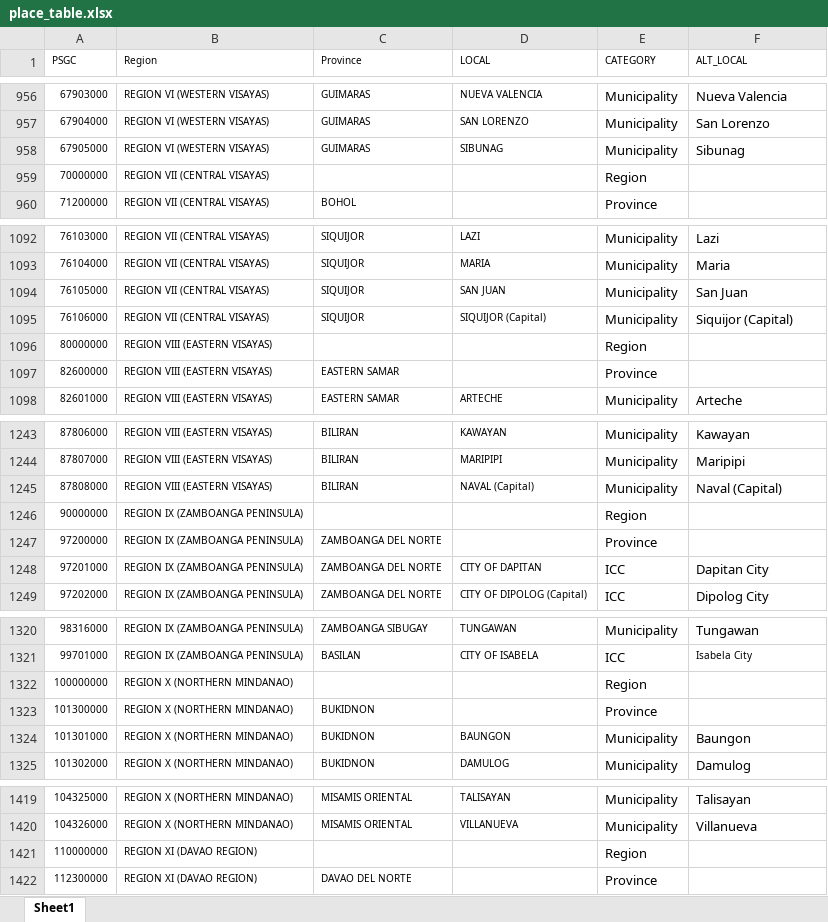
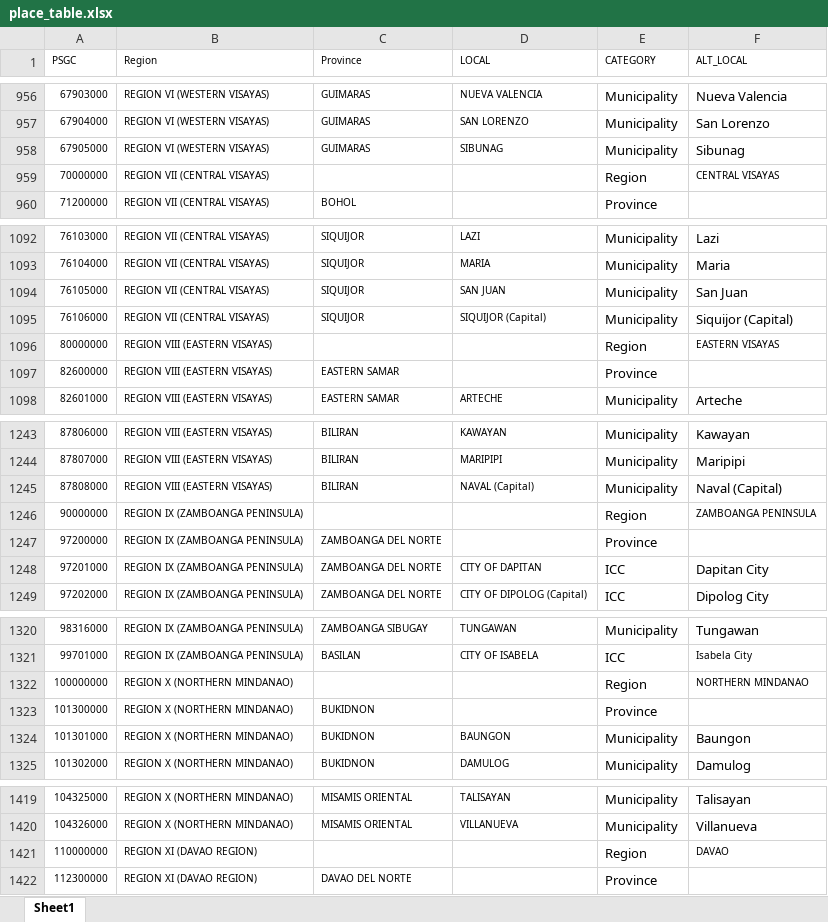
Before and after one commit to yghoppa/workstuff, an Excel workbook: DOH/place_table.xlsx, sheet Sheet1, drawn as a sheet; only a part is shown, gaps mark what is left out; values as stored, in another font and other column widths than the file's, no borders; the diff covers the shown part only; the diff names each change by its address in the sheet, - before the commit and + after, or states it on an @@ line.

```diff
--- a/DOH/place_table.xlsx (sheet Sheet1)
+++ b/DOH/place_table.xlsx (sheet Sheet1)
-F959 (ALT_LOCAL): (empty)
+F959 (ALT_LOCAL): CENTRAL VISAYAS
-F1096 (ALT_LOCAL): (empty)
+F1096 (ALT_LOCAL): EASTERN VISAYAS
-F1246 (ALT_LOCAL): (empty)
+F1246 (ALT_LOCAL): ZAMBOANGA PENINSULA
-F1322 (ALT_LOCAL): (empty)
+F1322 (ALT_LOCAL): NORTHERN MINDANAO
-F1421 (ALT_LOCAL): (empty)
+F1421 (ALT_LOCAL): DAVAO
```
Also changed, not shown: 14 edited cells elsewhere in this sheet, DOH/datafile_input.xlsx, DOH/output.xlsx, 1 other file.
